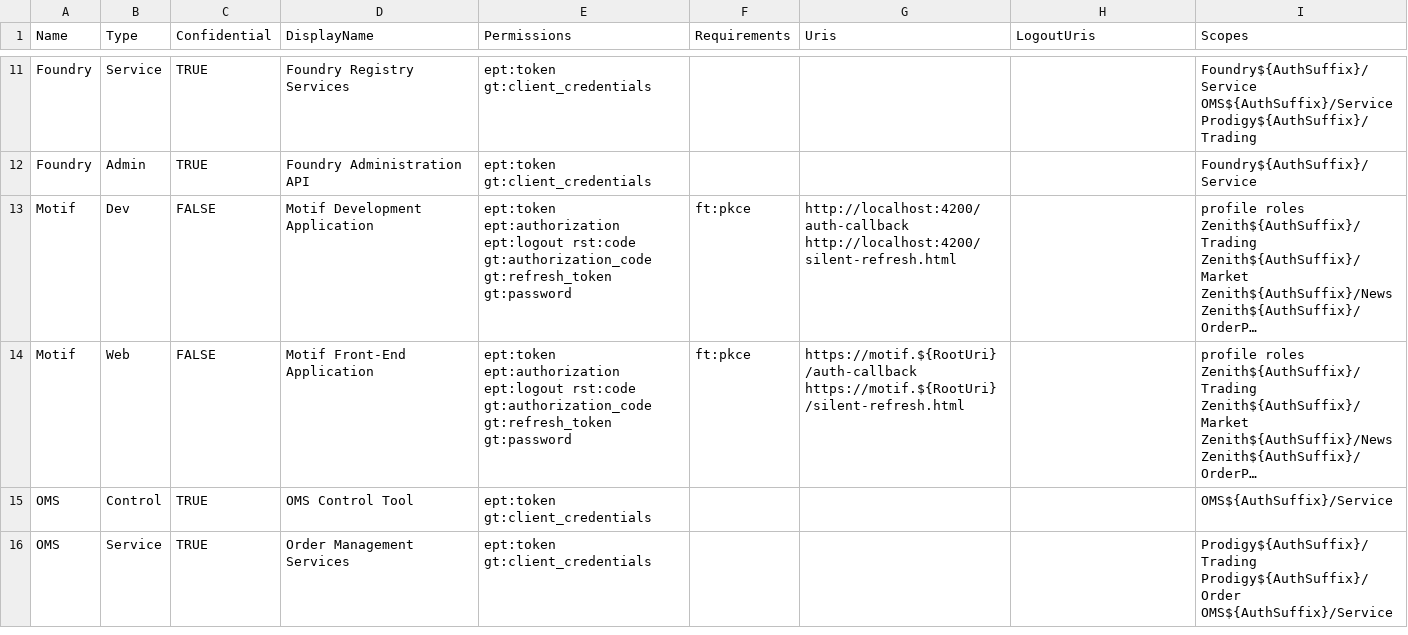
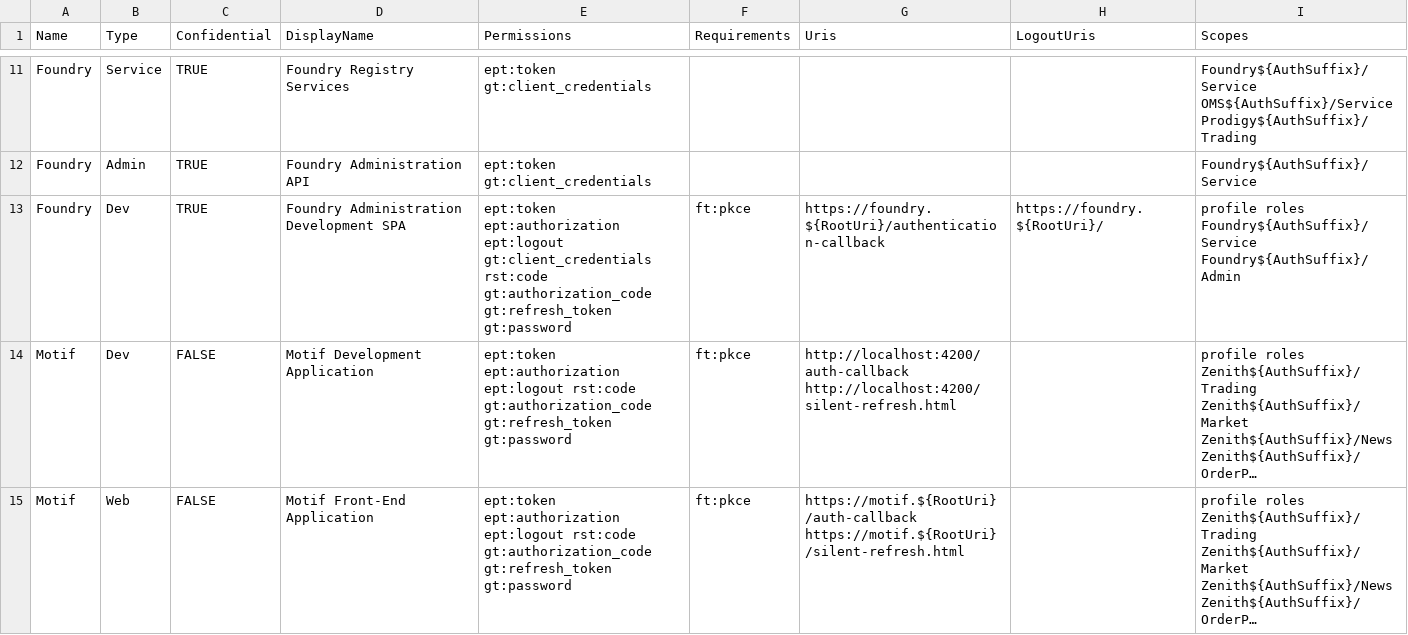
Before and after one commit to plxtra/xosp, a CSV file: Config/Init/auth-clients.csv, drawn as a sheet; only a part is shown, gaps mark what is left out; the shorter side is filled out with more unchanged rows; long unchanged cells end in …; the diff names each change by its address in the sheet, - before the commit and + after, or states it on an @@ line.

Commit message:
Updated initialisation processing to .json merging Added default configuration profiles Added preliminary pull throttling protection Fixed control tool namespacing

```diff
--- a/Config/Init/auth-clients.csv
+++ b/Config/Init/auth-clients.csv
+row 13: Foundry | Dev | TRUE | Foundry Administration Development SPA | ept:token ept:authorization ept:logout gt:client_credentials rst:code gt:authorization_code gt:refresh_token gt:password | ft:pkce | https://foundry.${RootUri}/authentication-callback | https://foundry.${RootUri}/ | profile roles Foundry${AuthSuffix}/Service Foundry${AuthSuffix}/Admin
```
Also changed, not shown: 35 other files.
